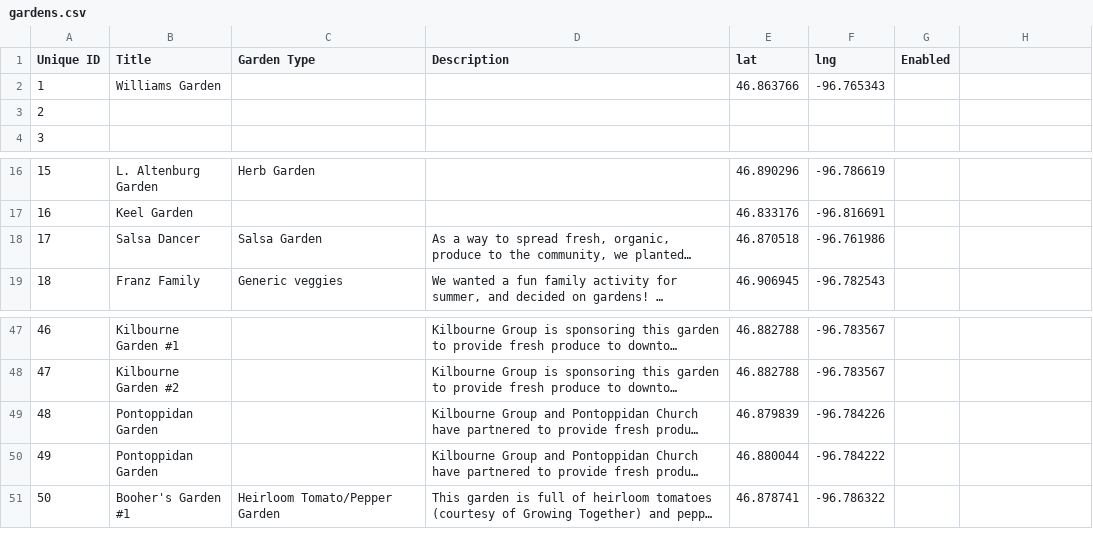
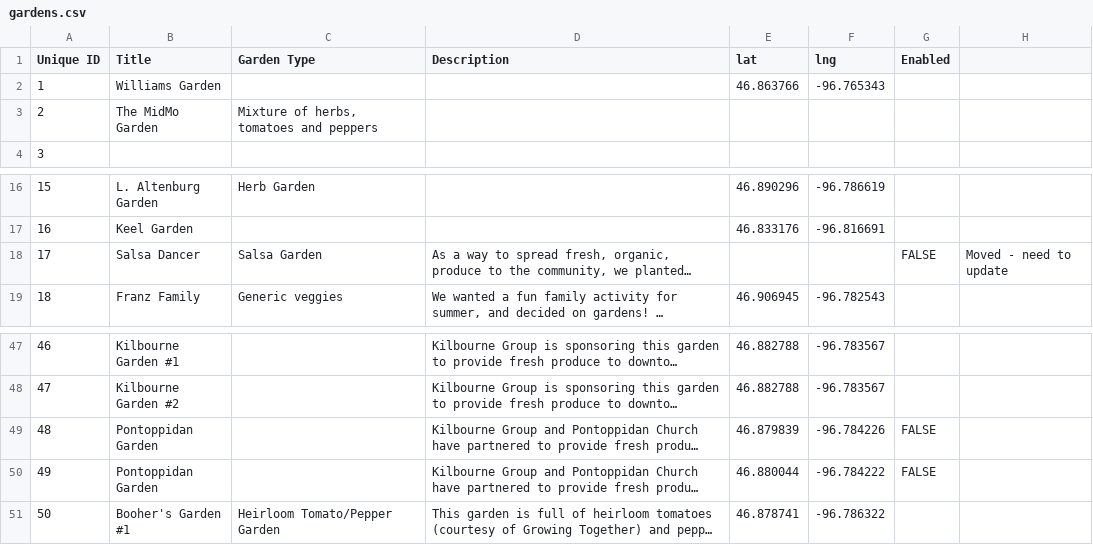
Before and after one commit to little-free-garden/little-free-garden-map, a CSV file: data/gardens.csv, drawn as a sheet; only a part is shown, gaps mark what is left out; long unchanged cells end in …; the diff names each change by its address in the sheet, - before the commit and + after, or states it on an @@ line.

Commit message:
Adding gardens.csv via automatic update

```diff
--- a/data/gardens.csv
+++ b/data/gardens.csv
-B3 (Title): (empty)
+B3 (Title): The MidMo Garden
-C3 (Garden Type): (empty)
+C3 (Garden Type): Mixture of herbs, tomatoes and peppers
-E18 (lat): 46.870518
+E18 (lat): (empty)
-F18 (lng): -96.761986
+F18 (lng): (empty)
-G18 (Enabled): (empty)
+G18 (Enabled): FALSE
-H18: (empty)
+H18: Moved - need to update
-G49:G50 (Enabled): (empty)
+G49:G50 (Enabled): FALSE
```
